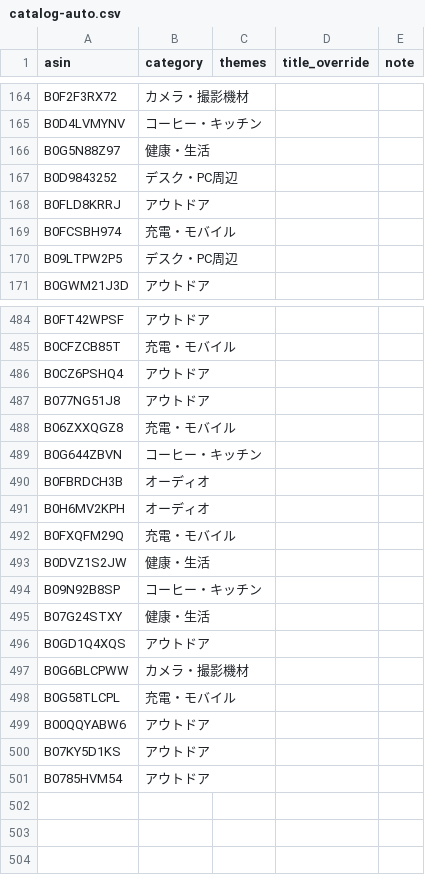
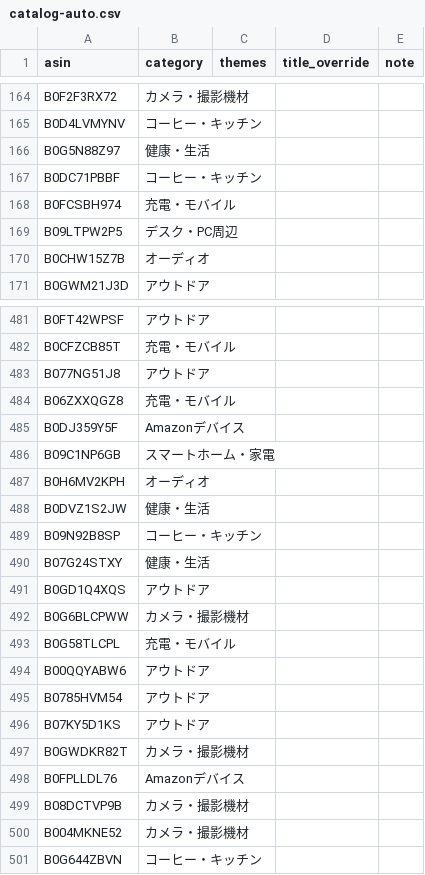
Before and after one commit to yokoichi/amazonsalematome, a CSV file: data/catalog-auto.csv, drawn as a sheet; only a part is shown, gaps mark what is left out; the diff covers the shown part only.

```diff
--- a/data/catalog-auto.csv
+++ b/data/catalog-auto.csv
@@ -166,6 +166,6 @@ B0D4LVMYNV,コーヒー・キッチン,,,
 B0G5N88Z97,健康・生活,,,
-B0D9843252,デスク・PC周辺,,,
-B0FLD8KRRJ,アウトドア,,,
+B0DC71PBBF,コーヒー・キッチン,,,
 B0FCSBH974,充電・モバイル,,,
 B09LTPW2P5,デスク・PC周辺,,,
+B0CHW15Z7B,オーディオ,,,
 B0GWM21J3D,アウトドア,,,
@@ -485,9 +482,7 @@ B0FT42WPSF,アウトドア,,,
 B0CFZCB85T,充電・モバイル,,,
-B0CZ6PSHQ4,アウトドア,,,
 B077NG51J8,アウトドア,,,
 B06ZXXQGZ8,充電・モバイル,,,
-B0G644ZBVN,コーヒー・キッチン,,,
-B0FBRDCH3B,オーディオ,,,
+B0DJ359Y5F,Amazonデバイス,,,
+B09C1NP6GB,スマートホーム・家電,,,
 B0H6MV2KPH,オーディオ,,,
-B0FXQFM29Q,充電・モバイル,,,
 B0DVZ1S2JW,健康・生活,,,
@@ -499,3 +494,8 @@ B0G58TLCPL,充電・モバイル,,,
 B00QQYABW6,アウトドア,,,
+B0785HVM54,アウトドア,,,
 B07KY5D1KS,アウトドア,,,
-B0785HVM54,アウトドア,,,
+B0GWDKR82T,カメラ・撮影機材,,,
+B0FPLLDL76,Amazonデバイス,,,
+B08DCTVP9B,カメラ・撮影機材,,,
+B004MKNE52,カメラ・撮影機材,,,
+B0G644ZBVN,コーヒー・キッチン,,,
```
Also changed, not shown: 27 added rows, 30 removed rows and 12 moved rows elsewhere in this file, 1 other file.
